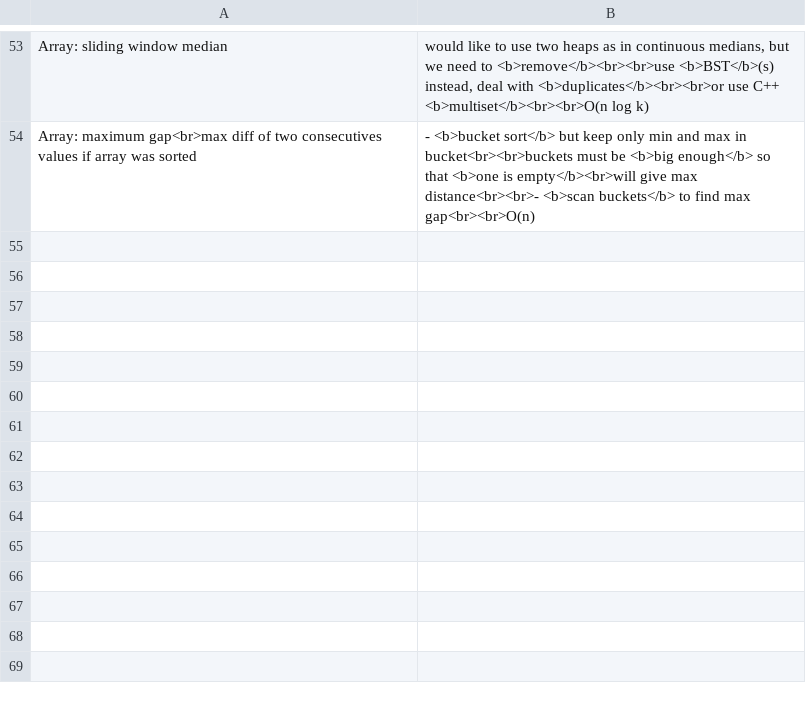
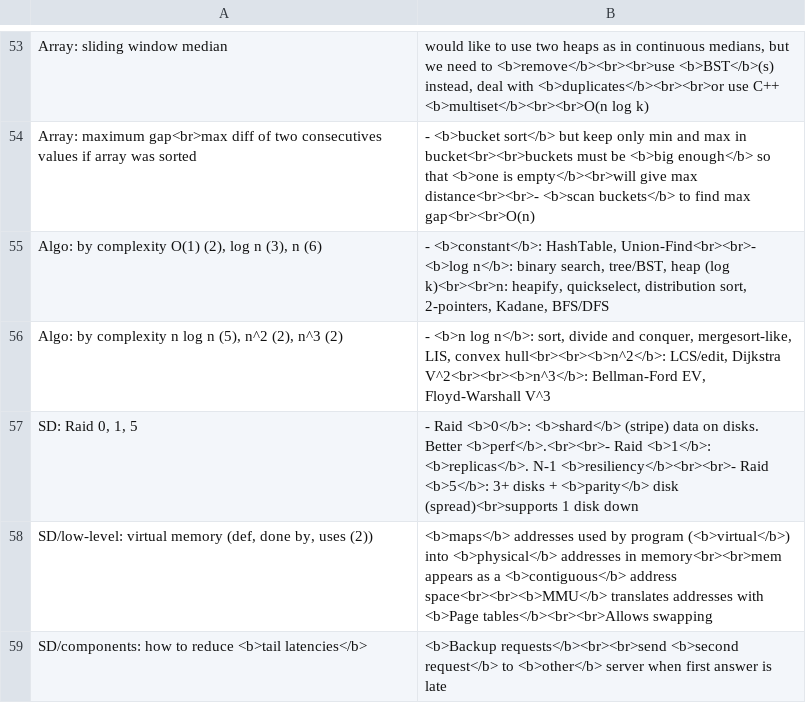
Before and after one commit to mirabl/j, a TSV file: anki/all-new.tsv, drawn as a sheet; only a part is shown, gaps mark what is left out; the diff names each change by its address in the sheet, - before the commit and + after, or states it on an @@ line.

```diff
--- a/anki/all-new.tsv
+++ b/anki/all-new.tsv
+row 55: Algo: by complexity O(1) (2), log n (3), n (6) | - <b>constant</b>: HashTable, Union-Find<br><br>- <b>log n</b>: binary search, tree/BST, heap (log k)<br><br>n: heapify, quickselect, distribution sort, 2-pointers, Kadane, BFS/DFS
+row 56: Algo: by complexity n log n (5), n^2 (2), n^3 (2) | - <b>n log n</b>: sort, divide and conquer, mergesort-like, LIS, convex hull<br><br><b>n^2</b>: LCS/edit, Dijkstra V^2<br><br><b>n^3</b>: Bellman-Ford EV, Floyd-Warshall V^3
+row 57: SD: Raid 0, 1, 5 | - Raid <b>0</b>: <b>shard</b> (stripe) data on disks. Better <b>perf</b>.<br><br>- Raid <b>1</b>: <b>replicas</b>. N-1 <b>resiliency</b><br><br>- Raid <b>5</b>: 3+ disks + <b>parity</b> disk (spread)<br>supports 1 disk down
+row 58: SD/low-level: virtual memory (def, done by, uses (2)) | <b>maps</b> addresses used by program (<b>virtual</b>) into <b>physical</b> addresses in memory<br><br>mem appears as a <b>contiguous</b> address space<br><br><b>MMU</b> translates addresses with <b>Page tables</b><br><br>Allows swapping
+row 59: SD/components: how to reduce <b>tail latencies</b> | <b>Backup requests</b><br><br>send <b>second request</b> to <b>other</b> server when first answer is late
```
